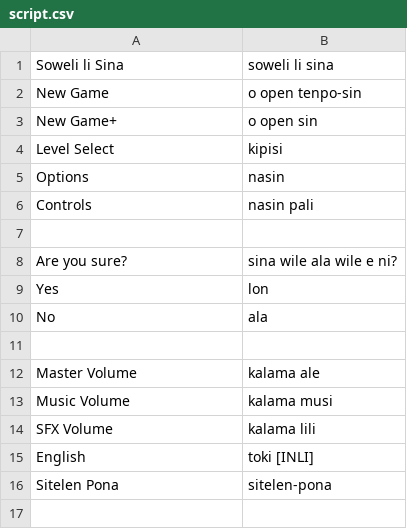
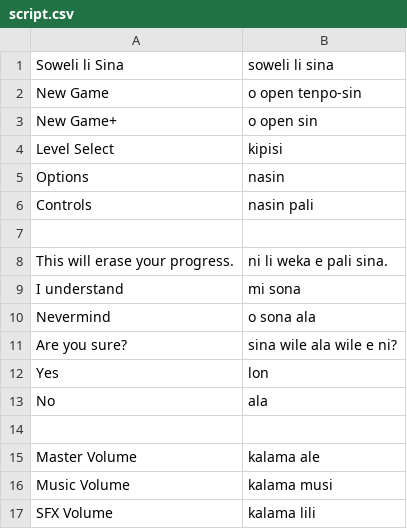
Before and after one commit to staetyk/soweli_li_sina, a CSV file: script.csv, drawn as a sheet; only a part is shown; the shorter side is filled out with more unchanged rows.

Commit message:
added to script

```diff
--- a/script.csv
+++ b/script.csv
@@ -7,2 +7,5 @@ Controls, nasin pali
 
+This will erase your progress., ni li weka e pali sina.
+I understand, mi sona
+Nevermind, o sona ala
 Are you sure?, sina wile ala wile e ni?
```
